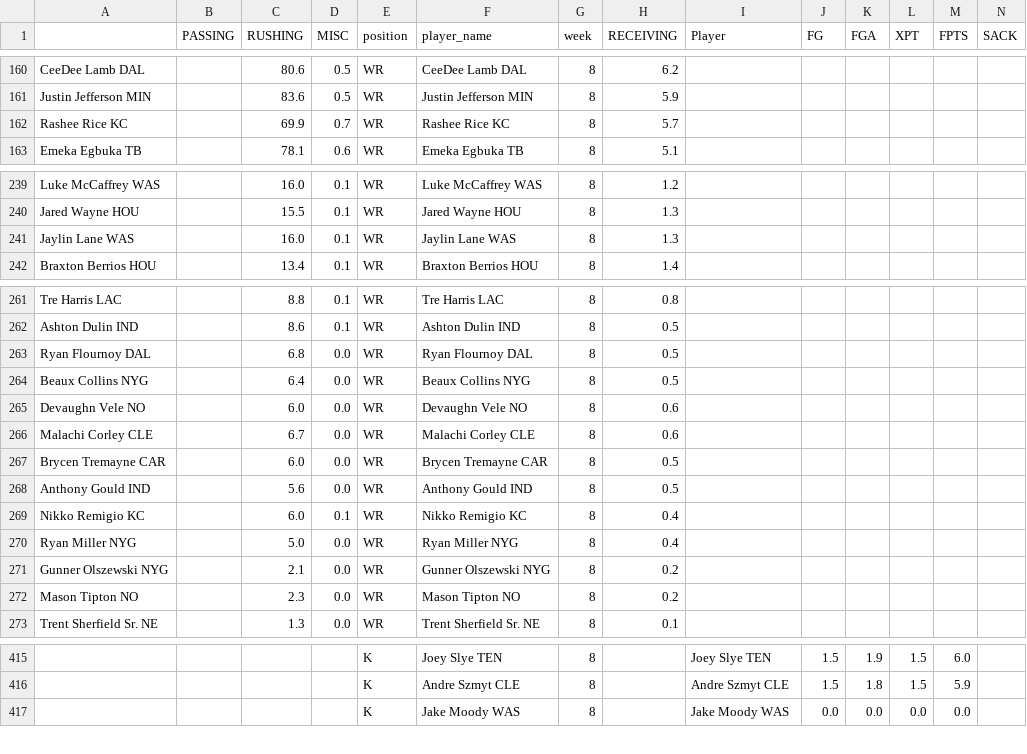
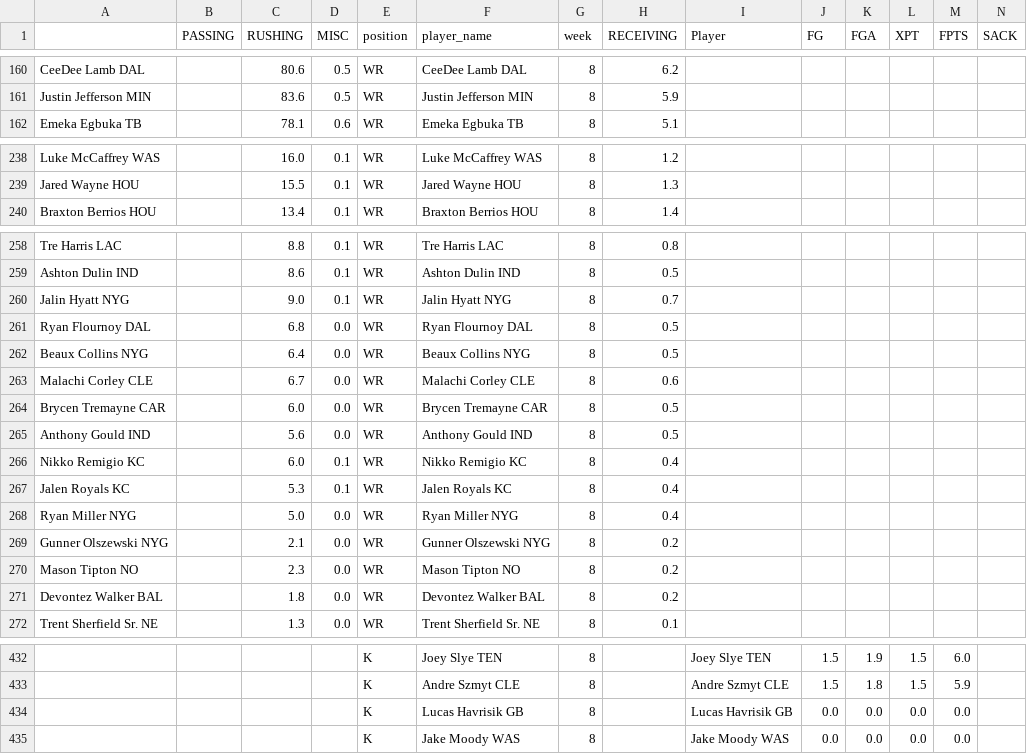
Before and after one commit to msrtliw2/fantasy-lineup-picker, a CSV file: data/projections_week_8.csv, drawn as a sheet; only a part is shown, gaps mark what is left out; removed rows and columns are numbered as before the commit, all else as after; rows hold the shown columns only; the diff covers the shown part only; the diff names each change by its address in the sheet, - before the commit and + after, or states it on an @@ line.

```diff
--- a/data/projections_week_8.csv
+++ b/data/projections_week_8.csv
-row 162: Rashee Rice KC |  | 69.9 | 0.7 | WR | Rashee Rice KC | 8 | 5.7
-row 241: Jaylin Lane WAS |  | 16.0 | 0.1 | WR | Jaylin Lane WAS | 8 | 1.3
+row 260: Jalin Hyatt NYG |  | 9.0 | 0.1 | WR | Jalin Hyatt NYG | 8 | 0.7
-row 265: Devaughn Vele NO |  | 6.0 | 0.0 | WR | Devaughn Vele NO | 8 | 0.6
+row 267: Jalen Royals KC |  | 5.3 | 0.1 | WR | Jalen Royals KC | 8 | 0.4
+row 271: Devontez Walker BAL |  | 1.8 | 0.0 | WR | Devontez Walker BAL | 8 | 0.2
+row 434:  |  |  |  | K | Lucas Havrisik GB | 8 |  | Lucas Havrisik GB | 0.0 | 0.0 | 0.0 | 0.0
```
Also changed, not shown: 18 added rows and 1 removed row elsewhere in this file, data/projections_week_10.csv, data/projections_week_12.csv, 12 other files.
